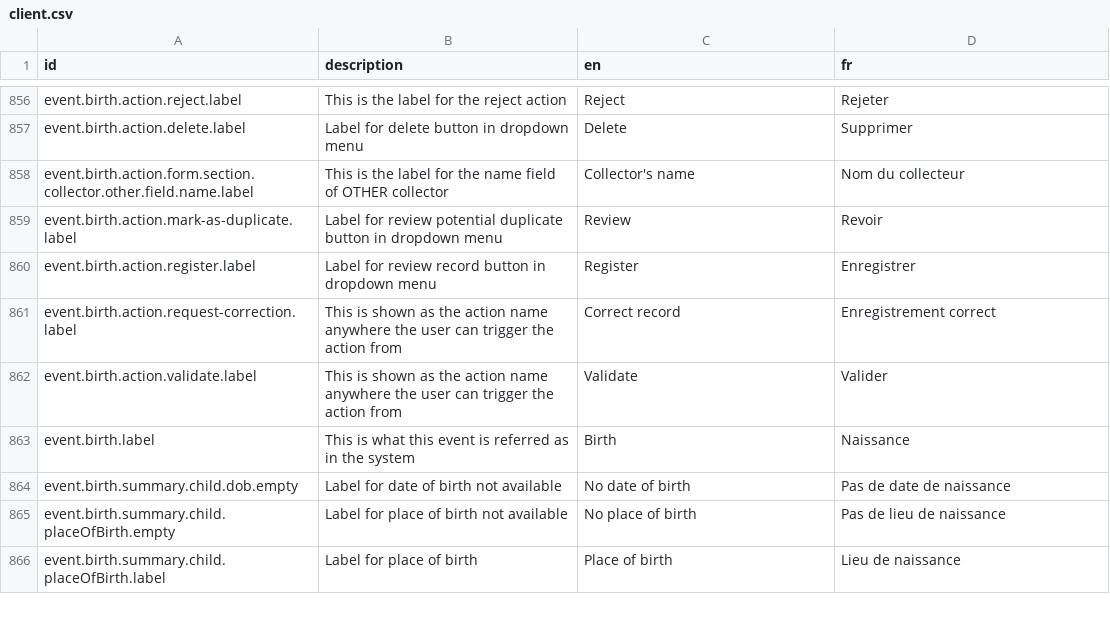
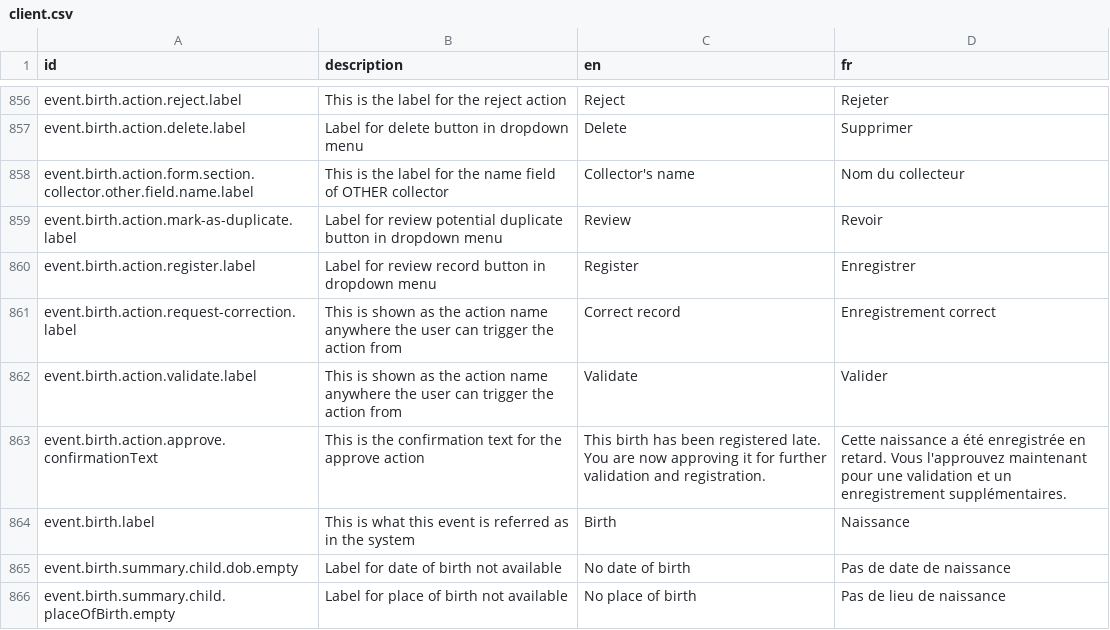
Before and after one commit to opencrvs/opencrvs-countryconfig, a CSV file: src/translations/client.csv, drawn as a sheet; only a part is shown, gaps mark what is left out; the shorter side is filled out with more unchanged rows; the diff names each change by its address in the sheet, - before the commit and + after, or states it on an @@ line.

Commit message:
improve local dev env logging, add custom action handler, add config and fix analytics db

```diff
--- a/src/translations/client.csv
+++ b/src/translations/client.csv
+row 863: event.birth.action.approve.confirmationText | This is the confirmation text for the approve action | This birth has been registered late. You are now approving it for further validation and registration. | Cette naissance a été enregistrée en retard. Vous l'approuvez maintenant pour une validation et un enregistrement supplémentaires.
```
Also changed, not shown: 9 other files.
